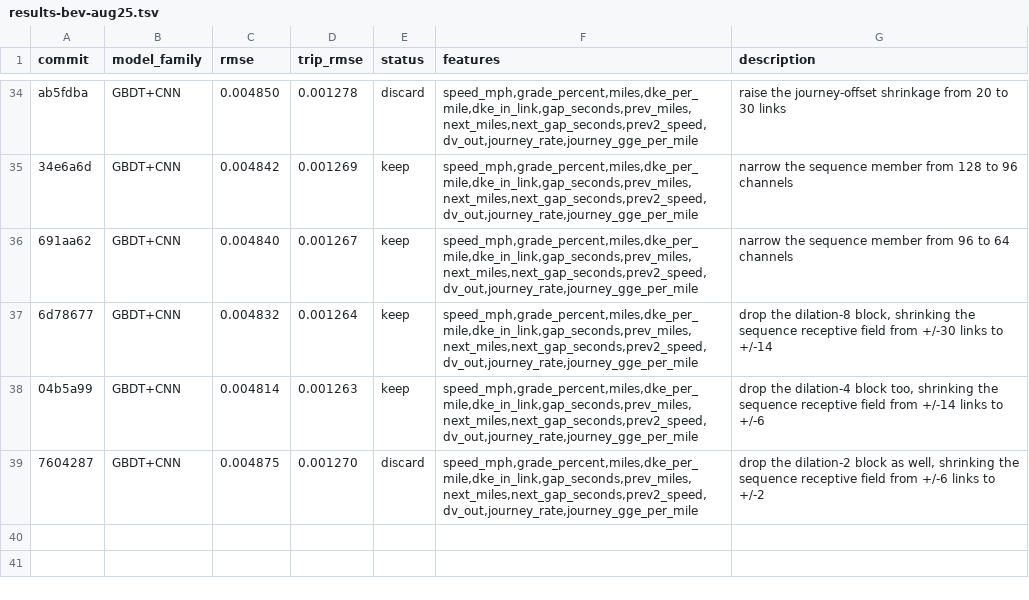
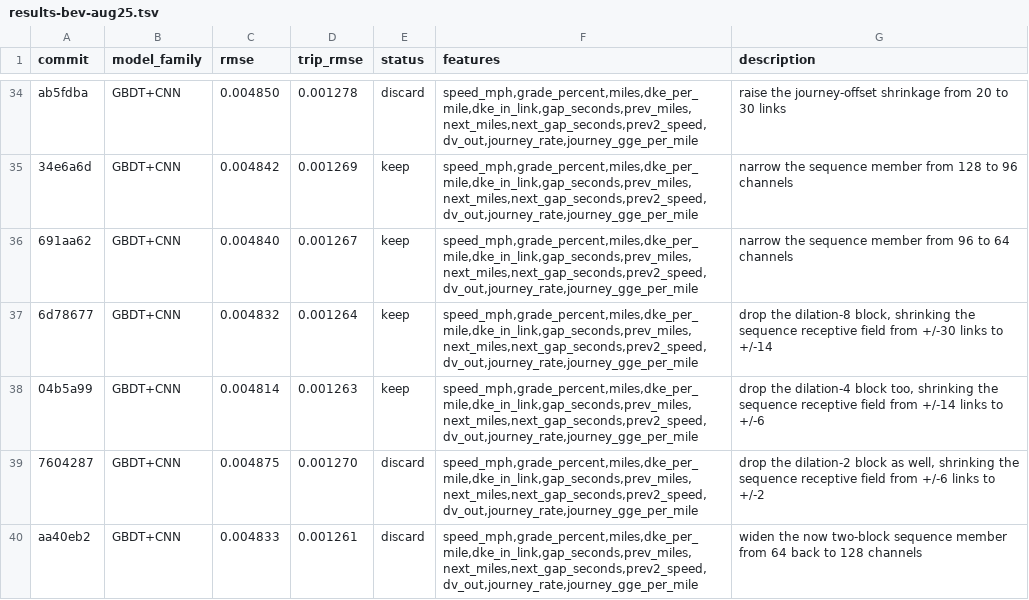
Before and after one commit to NatLabRockies/teta-autoresearch-powertrain, a TSV file: results/results-bev-aug25.tsv, drawn as a sheet; only a part is shown, gaps mark what is left out.

Commit message:
revert exp38: rmse +0.39%, 64 channels stands

```diff
--- a/results/results-bev-aug25.tsv
+++ b/results/results-bev-aug25.tsv
@@ -39 +39,2 @@ ab5fdba	GBDT+CNN	0.004850	0.001278	discard	speed_mph,grade_percent,miles,dke_per
 7604287	GBDT+CNN	0.004875	0.001270	discard	speed_mph,grade_percent,miles,dke_per_mile,dke_in_link,gap_seconds,prev_miles,next_miles,next_gap_seconds,prev2_speed,dv_out,journey_rate,journey_gge_per_mile	drop the dilation-2 block as well, shrinking the sequence receptive field from +/-6 links to +/-2
+aa40eb2	GBDT+CNN	0.004833	0.001261	discard	speed_mph,grade_percent,miles,dke_per_mile,dke_in_link,gap_seconds,prev_miles,next_miles,next_gap_seconds,prev2_speed,dv_out,journey_rate,journey_gge_per_mile	widen the now two-block sequence member from 64 back to 128 channels
```
Also changed, not shown: 3 other files.
